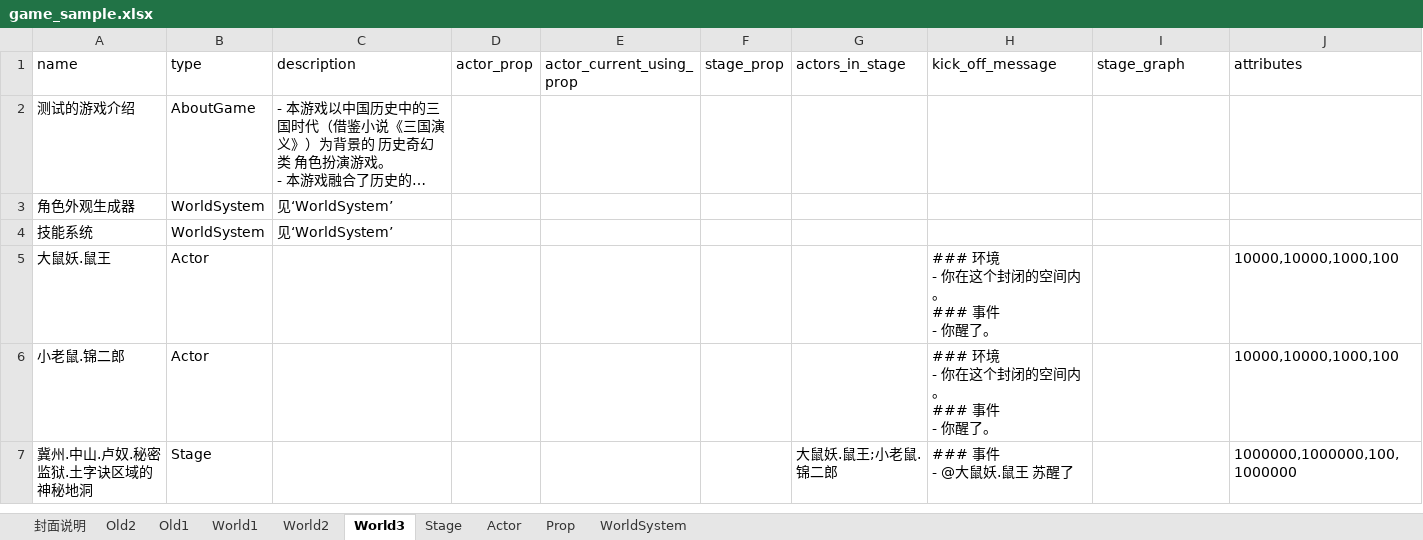
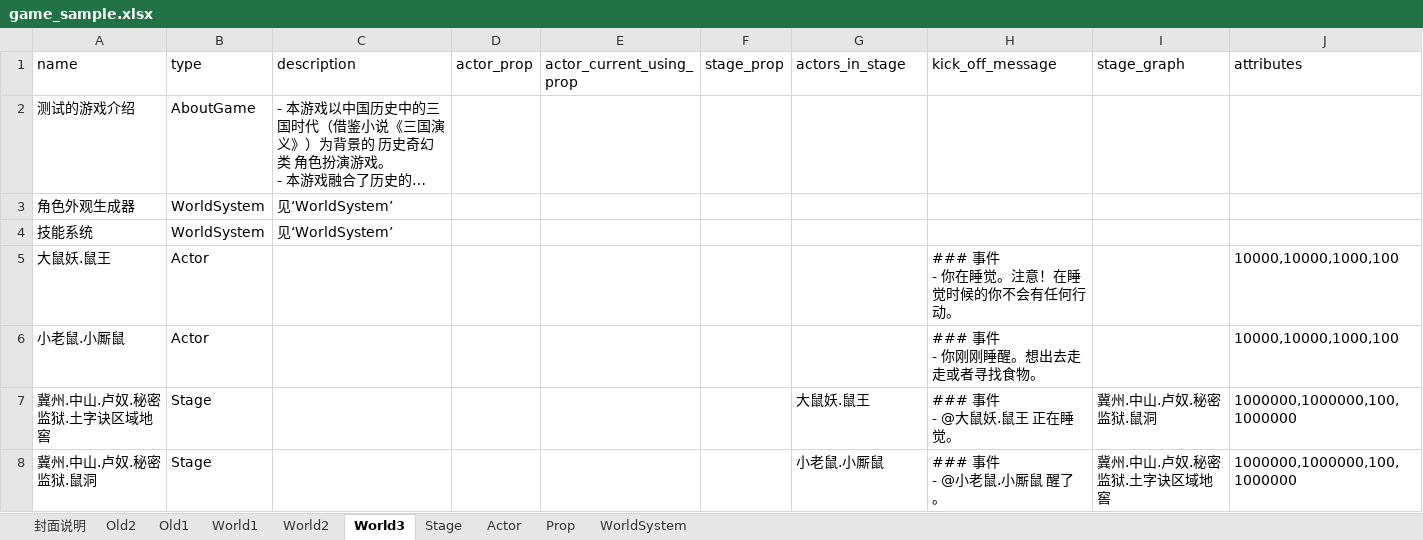
Before and after one commit to yanghanggit/ai-rpg, an Excel workbook: game_sample/excel/game_sample.xlsx, sheet World3, drawn as a sheet; long unchanged cells end in …; values as stored, in another font and other column widths than the file's, no borders; ↵ is a line break in a cell; the diff names each change by its address in the sheet, - before the commit and + after, or states it on an @@ line.

```diff
--- a/game_sample/excel/game_sample.xlsx (sheet World3)
+++ b/game_sample/excel/game_sample.xlsx (sheet World3)
-H5 (kick_off_message): ### 环境 ↵ - 你在这个封闭的空间内。 ↵ ### 事件 ↵ - 你醒了。
+H5 (kick_off_message): ### 事件 ↵ - 你在睡觉。注意！在睡觉时候的你不会有任何行动。
-A6 (name): 小老鼠.锦二郎
+A6 (name): 小老鼠.小厮鼠
-H6 (kick_off_message): ### 环境 ↵ - 你在这个封闭的空间内。 ↵ ### 事件 ↵ - 你醒了。
+H6 (kick_off_message): ### 事件 ↵ - 你刚刚睡醒。想出去走走或者寻找食物。
-A7 (name): 冀州.中山.卢奴.秘密监狱.土字诀区域的神秘地洞
+A7 (name): 冀州.中山.卢奴.秘密监狱.土字诀区域地窖
-G7 (actors_in_stage): 大鼠妖.鼠王;小老鼠.锦二郎
+G7 (actors_in_stage): 大鼠妖.鼠王
-H7 (kick_off_message): ### 事件 ↵ - @大鼠妖.鼠王 苏醒了
+H7 (kick_off_message): ### 事件 ↵ - @大鼠妖.鼠王 正在睡觉。
-I7 (stage_graph): (empty)
+I7 (stage_graph): 冀州.中山.卢奴.秘密监狱.鼠洞
+row 8: 冀州.中山.卢奴.秘密监狱.鼠洞 | Stage |  |  |  |  | 小老鼠.小厮鼠 | ### 事件 ↵ - @小老鼠.小厮鼠 醒了。 | 冀州.中山.卢奴.秘密监狱.土字诀区域地窖 | 1000000,1000000,100,1000000
```
Also changed, not shown: sheet Stage, sheet Actor, 3 other files.
